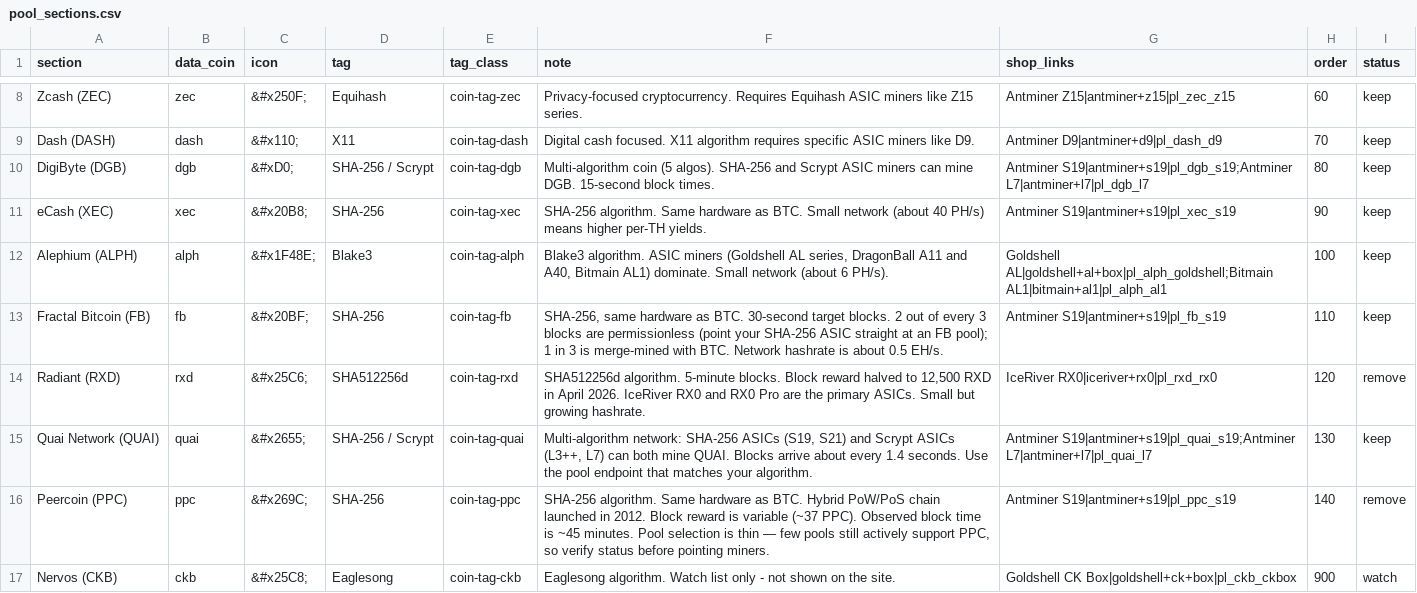
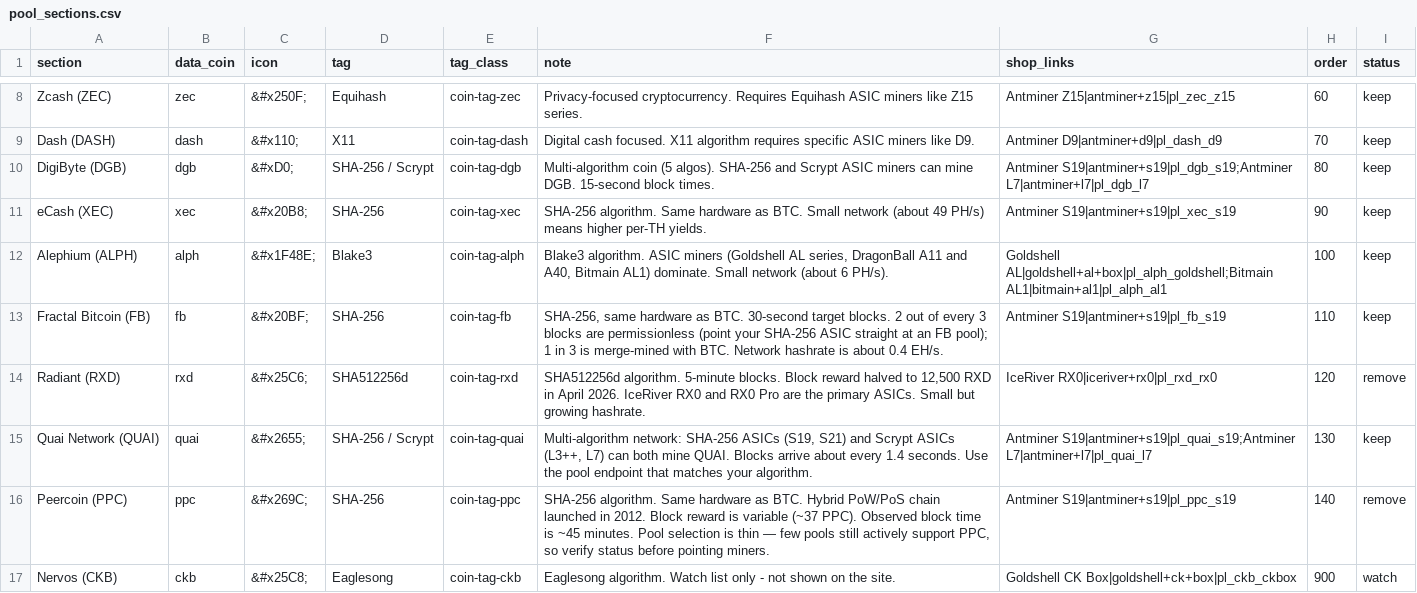
Before and after one commit to shawnwalker411-crypto/solaray-effect, a CSV file: data/master/pool_sections.csv, drawn as a sheet; only a part is shown, gaps mark what is left out.

Commit message:
D: pool_sections.csv - eCash about 49 PH/s, Fractal about 0.4 EH/s (checked Nov 16)

```diff
--- a/data/master/pool_sections.csv
+++ b/data/master/pool_sections.csv
@@ -10,5 +10,5 @@ Dash (DASH),dash,&#x110;,X11,coin-tag-dash,Digital cash focused. X11 algorithm r
 DigiByte (DGB),dgb,&#xD0;,SHA-256 / Scrypt,coin-tag-dgb,Multi-algorithm coin (5 algos). SHA-256 and Scrypt ASIC miners can mine DGB. 15-second block times.,Antminer S19|antminer+s19|pl_dgb_s19;Antminer L7|antminer+l7|pl_dgb_l7,80,keep
-eCash (XEC),xec,&#x20B8;,SHA-256,coin-tag-xec,SHA-256 algorithm. Same hardware as BTC. Small network (about 40 PH/s) means higher per-TH yields.,Antminer S19|antminer+s19|pl_xec_s19,90,keep
+eCash (XEC),xec,&#x20B8;,SHA-256,coin-tag-xec,SHA-256 algorithm. Same hardware as BTC. Small network (about 49 PH/s) means higher per-TH yields.,Antminer S19|antminer+s19|pl_xec_s19,90,keep
 Alephium (ALPH),alph,&#x1F48E;,Blake3,coin-tag-alph,"Blake3 algorithm. ASIC miners (Goldshell AL series, DragonBall A11 and A40, Bitmain AL1) dominate. Small network (about 6 PH/s).",Goldshell AL|goldshell+al+box|pl_alph_goldshell;Bitmain AL1|bitmain+al1|pl_alph_al1,100,keep
-Fractal Bitcoin (FB),fb,&#x20BF;,SHA-256,coin-tag-fb,"SHA-256, same hardware as BTC. 30-second target blocks. 2 out of every 3 blocks are permissionless (point your SHA-256 ASIC straight at an FB pool); 1 in 3 is merge-mined with BTC. Network hashrate is about 0.5 EH/s.",Antminer S19|antminer+s19|pl_fb_s19,110,keep
+Fractal Bitcoin (FB),fb,&#x20BF;,SHA-256,coin-tag-fb,"SHA-256, same hardware as BTC. 30-second target blocks. 2 out of every 3 blocks are permissionless (point your SHA-256 ASIC straight at an FB pool); 1 in 3 is merge-mined with BTC. Network hashrate is about 0.4 EH/s.",Antminer S19|antminer+s19|pl_fb_s19,110,keep
 Radiant (RXD),rxd,&#x25C6;,SHA512256d,coin-tag-rxd,"SHA512256d algorithm. 5-minute blocks. Block reward halved to 12,500 RXD in April 2026. IceRiver RX0 and RX0 Pro are the primary ASICs. Small but growing hashrate.",IceRiver RX0|iceriver+rx0|pl_rxd_rx0,120,remove
```
